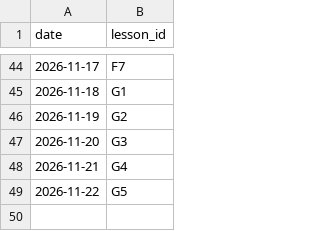
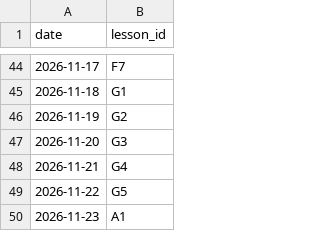
Before and after one commit to mlaiqueai/Tester1, a CSV file: data/lessons_taught.csv, drawn as a sheet; only a part is shown, gaps mark what is left out; the diff names each change by its address in the sheet, - before the commit and + after, or states it on an @@ line.

```diff
--- a/data/lessons_taught.csv
+++ b/data/lessons_taught.csv
+row 50: 2026-11-23 | A1
```
